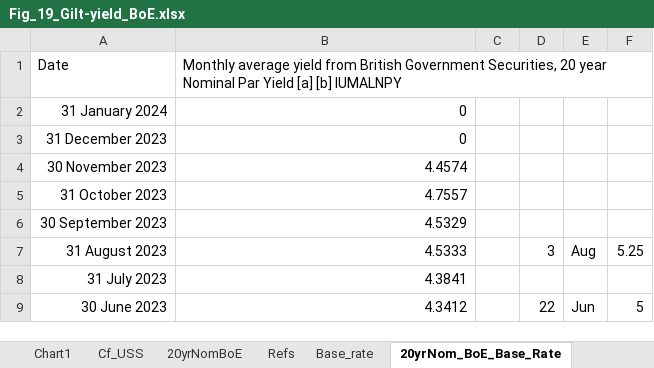
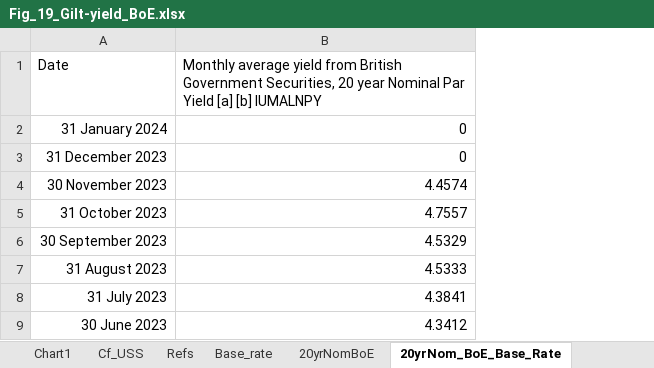
Before and after one commit to SussexUCU/USS_vals_rev, an Excel workbook: data_analysis/Fig_19_Gilt-yield_BoE.xlsx, sheet 20yrNom_BoE_Base_Rate, drawn as a sheet; only a part is shown; values as stored, in another font and other column widths than the file's, no borders; charts and pictures not drawn; the diff names each change by its address in the sheet, - before the commit and + after, or states it on an @@ line.

```diff
--- a/data_analysis/Fig_19_Gilt-yield_BoE.xlsx (sheet 20yrNom_BoE_Base_Rate)
+++ b/data_analysis/Fig_19_Gilt-yield_BoE.xlsx (sheet 20yrNom_BoE_Base_Rate)
@@ sheet tab order changed: Chart1 | Cf_USS | Refs | Base_rate | 20yrNomBoE | 20yrNom_BoE_Base_Rate @@
-column C, empty
-column D, rows 7-9: 3 |  | 22
-column E, rows 7-9: Aug |  | Jun
-column F, rows 7-9: 5.25 |  | 5
```
Also changed, not shown: sheet Refs, charts or pictures, data_analysis/Fig_01_02_03_04_05_14_Vals_Monitoring.xlsx, data_analysis/Fig_06_USS_Response_2018_SfS_VIS.xlsx, 6 other files.
